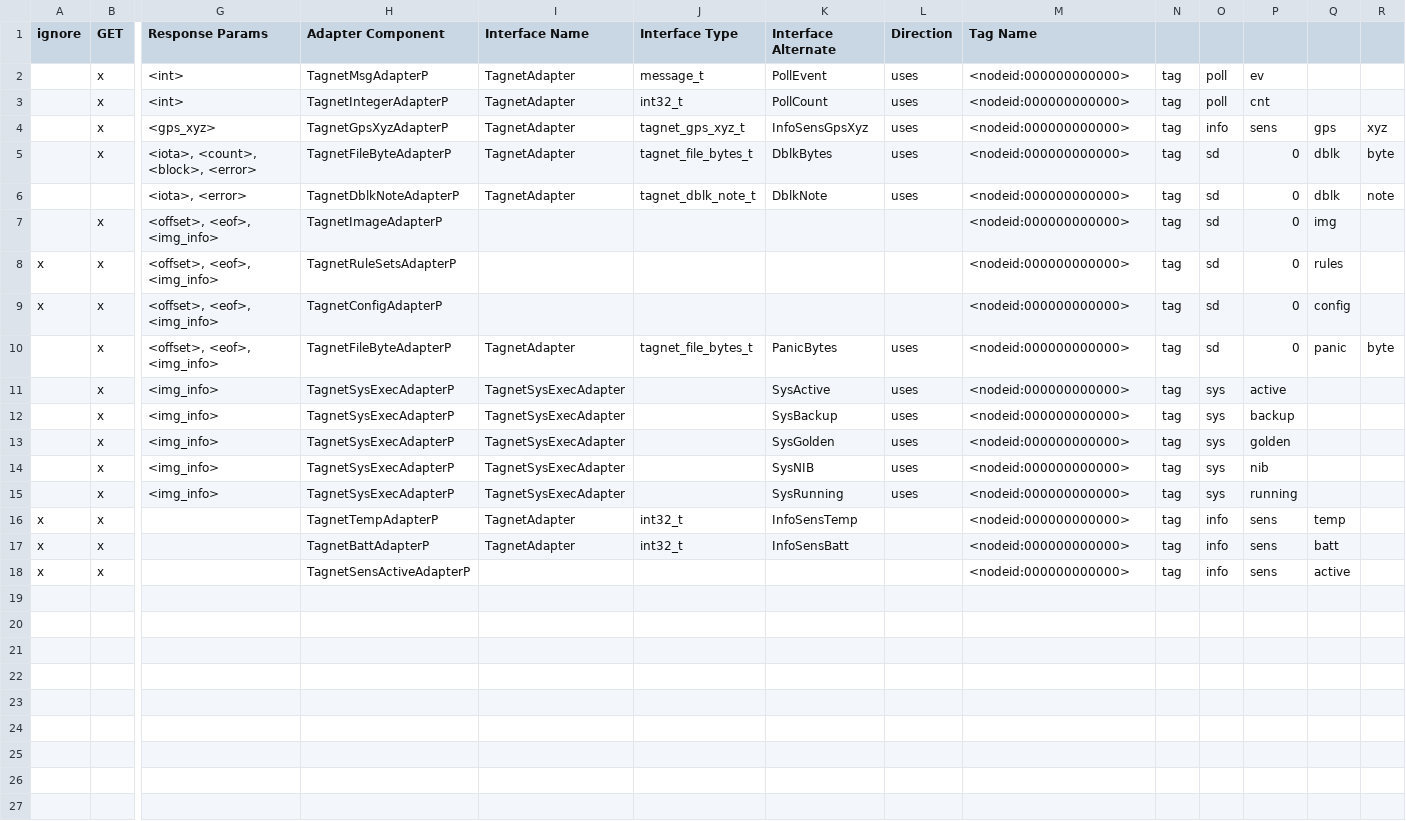
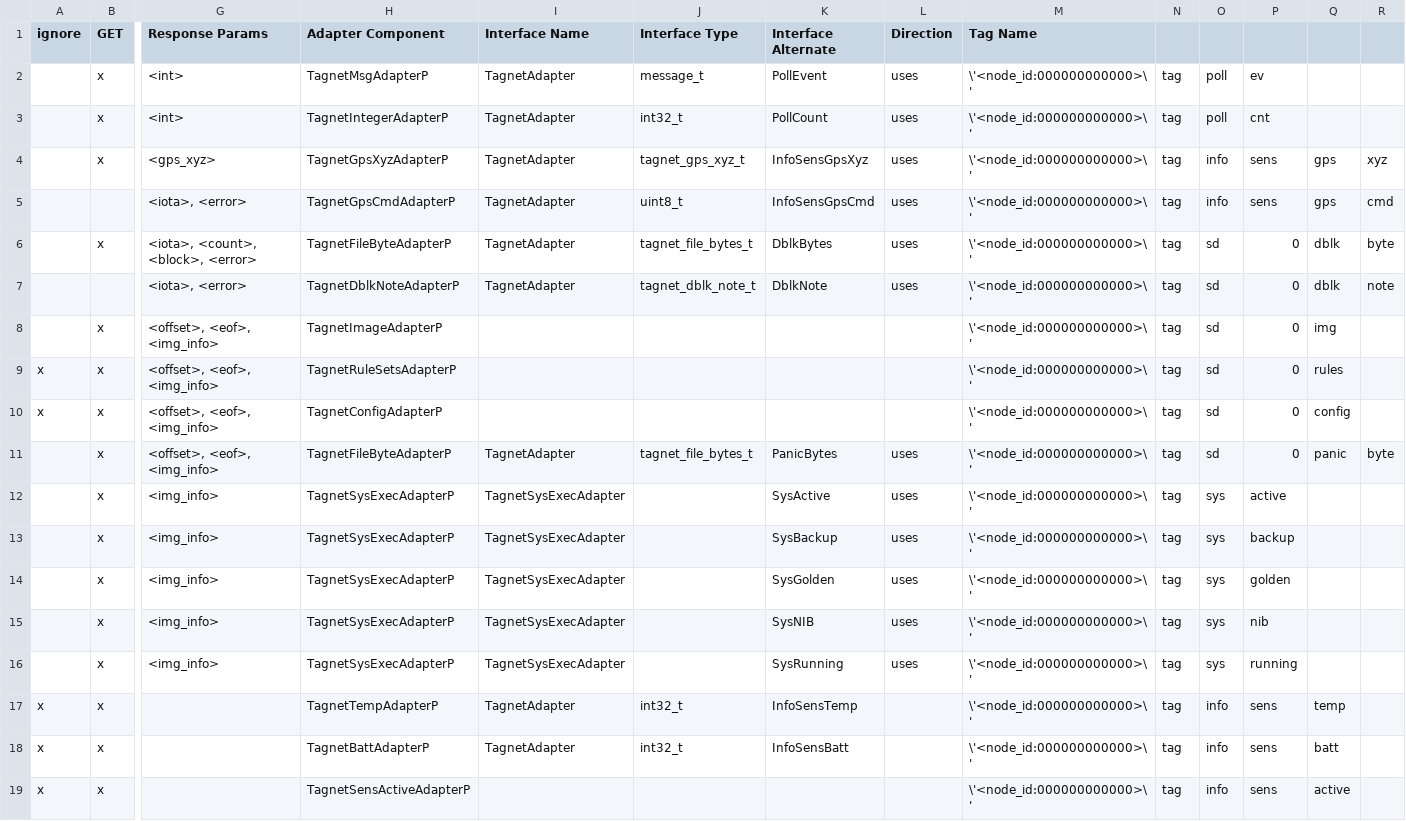
Before and after one commit to MamMark/mm, a TSV file: tools/tagnet/factspp/factspp/TagNames.tsv, drawn as a sheet; only a part is shown, gaps mark what is left out; addresses are those after the commit; rows hold the shown columns only; the diff names each change by its address in the sheet, - before the commit and + after, or states it on an @@ line.

```diff
--- a/tools/tagnet/factspp/factspp/TagNames.tsv
+++ b/tools/tagnet/factspp/factspp/TagNames.tsv
-M2:M4 (Tag Name): <nodeid:000000000000>
+M2:M4 (Tag Name): \'<node_id:000000000000>\'
+row 5:  |  | <iota>, <error> | TagnetGpsCmdAdapterP | TagnetAdapter | uint8_t | InfoSensGpsCmd | uses | \'<node_id:000000000000>\' | tag | info | sens | gps | cmd
-M6:M19 (Tag Name): <nodeid:000000000000>
+M6:M19 (Tag Name): \'<node_id:000000000000>\'
```
Also changed, not shown: 7 other files.
